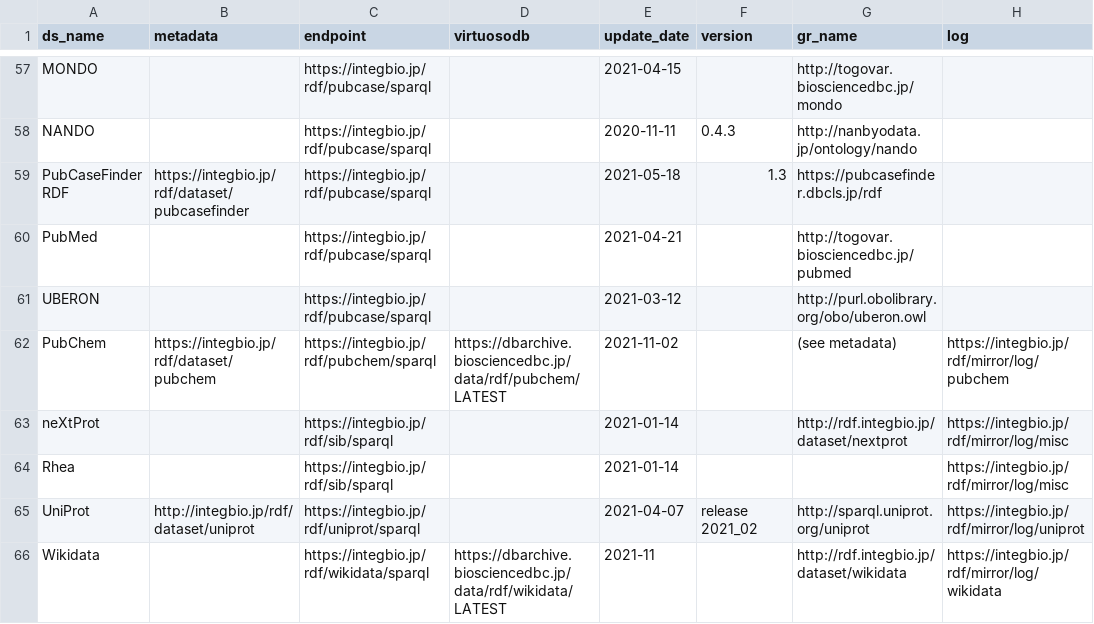
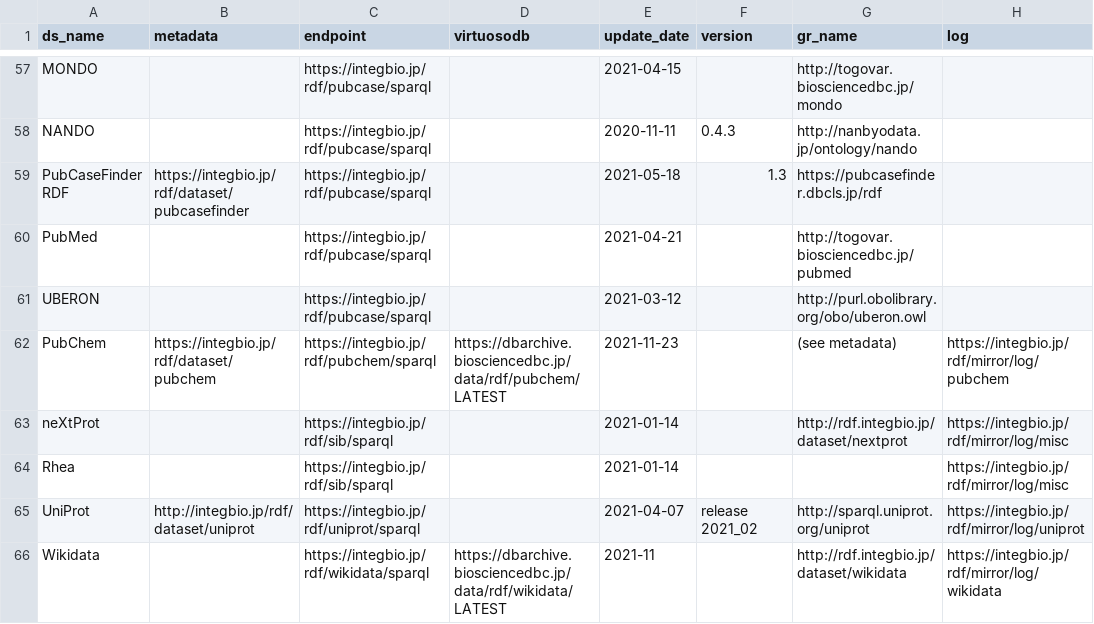
Before and after one commit to dbcls/rdf-portal, a CSV file: info/dataset.csv, drawn as a sheet; only a part is shown, gaps mark what is left out; the diff names each change by its address in the sheet, - before the commit and + after, or states it on an @@ line.

Commit message:
Update dataset.csv

```diff
--- a/info/dataset.csv
+++ b/info/dataset.csv
-E62 (update_date): 2021-11-02
+E62 (update_date): 2021-11-23
```
